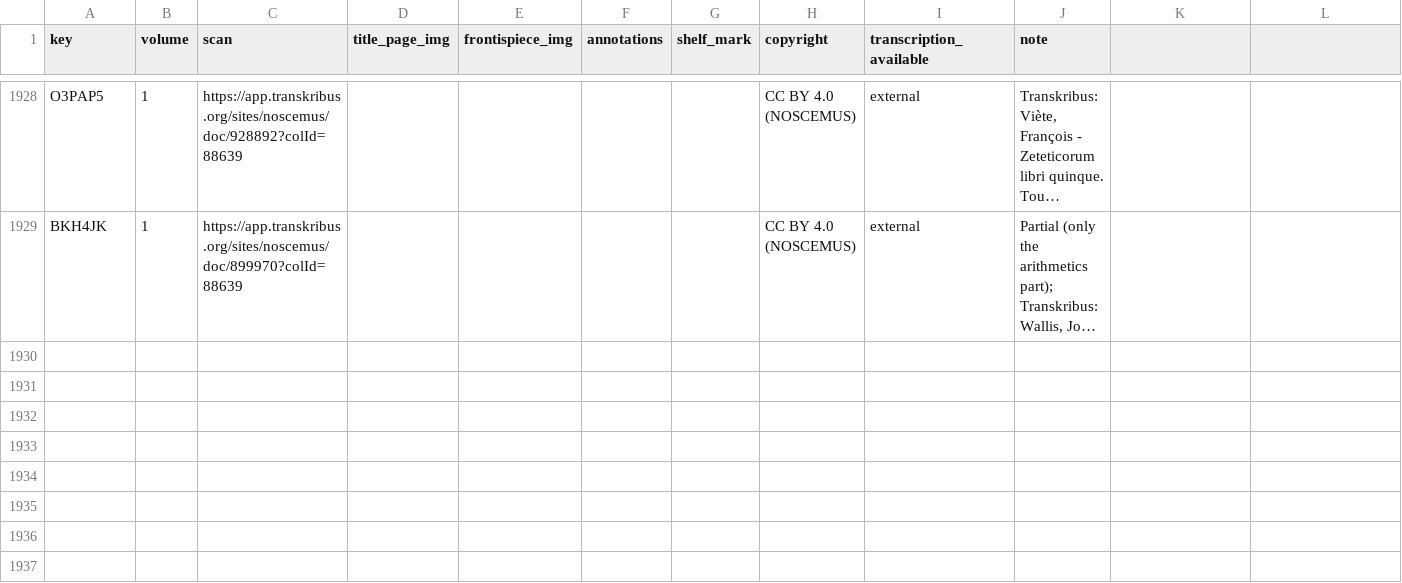
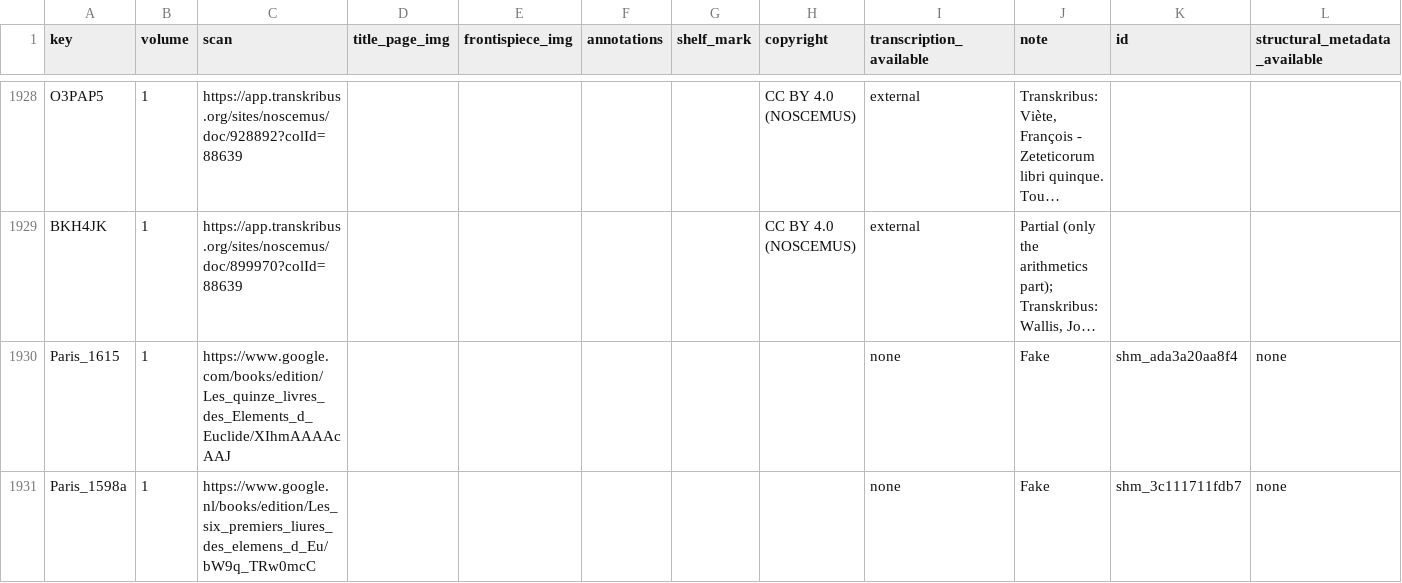
Before and after one commit to Euclides-EM/commentaria-hub, a CSV file: ocrflow/store/items_metadata/shelfmarks.csv, drawn as a sheet; only a part is shown, gaps mark what is left out; long unchanged cells end in …; the diff covers the shown part only; the diff names each change by its address in the sheet, - before the commit and + after, or states it on an @@ line.

```diff
--- a/ocrflow/store/items_metadata/shelfmarks.csv
+++ b/ocrflow/store/items_metadata/shelfmarks.csv
-K1: (empty)
+K1: id
-L1: (empty)
+L1: structural_metadata_available
+row 1930: Paris_1615 | 1 | https://www.google.com/books/edition/Les_quinze_livres_des_Elements_d_Euclide/XIhmAAAAcAAJ |  |  |  |  |  | none | Fake | shm_ada3a20aa8f4 | none
+row 1931: Paris_1598a | 1 | https://www.google.nl/books/edition/Les_six_premiers_liures_des_elemens_d_Eu/bW9q_TRw0mcC |  |  |  |  |  | none | Fake | shm_3c111711fdb7 | none
```
Also changed, not shown: 1 added row and 17 edited cells elsewhere in this file, ocrflow/store/items_metadata/cluster_items.csv, ocrflow/store/items_metadata/items_print.csv.
